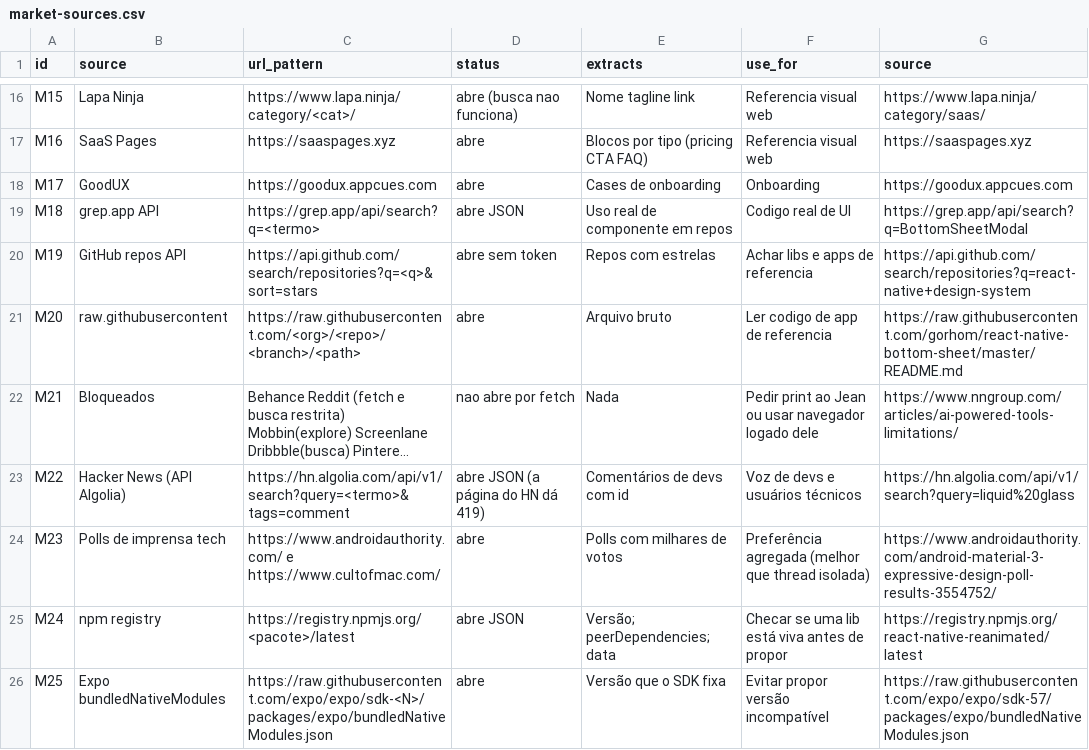
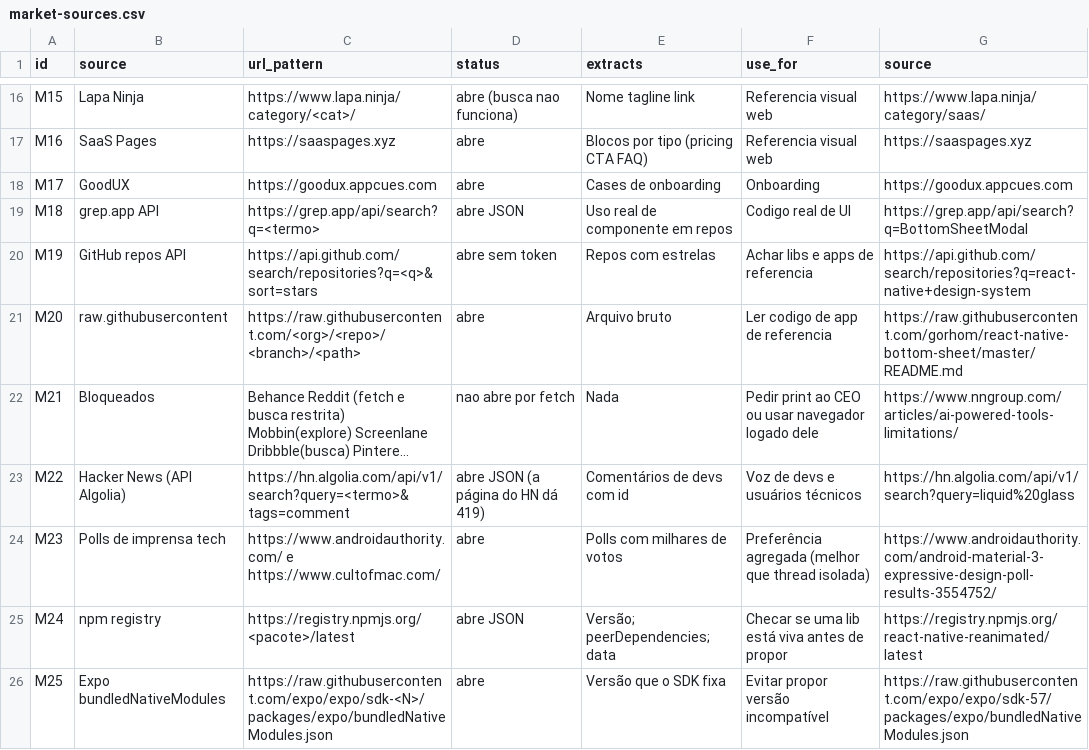
Before and after one commit to jeanamaralsilva/skills, a CSV file: ceo-analytics/data/market-sources.csv, drawn as a sheet; only a part is shown, gaps mark what is left out; long unchanged cells end in …; the diff names each change by its address in the sheet, - before the commit and + after, or states it on an @@ line.

```diff
--- a/ceo-analytics/data/market-sources.csv
+++ b/ceo-analytics/data/market-sources.csv
-F22 (use_for): …print ao Jean ou usar…
+F22 (use_for): …print ao CEO ou usar…
```
Also changed, not shown: ceo-analytics/data/anti-patterns.csv, ceo-analytics/data/heuristics.csv, 21 other files.
